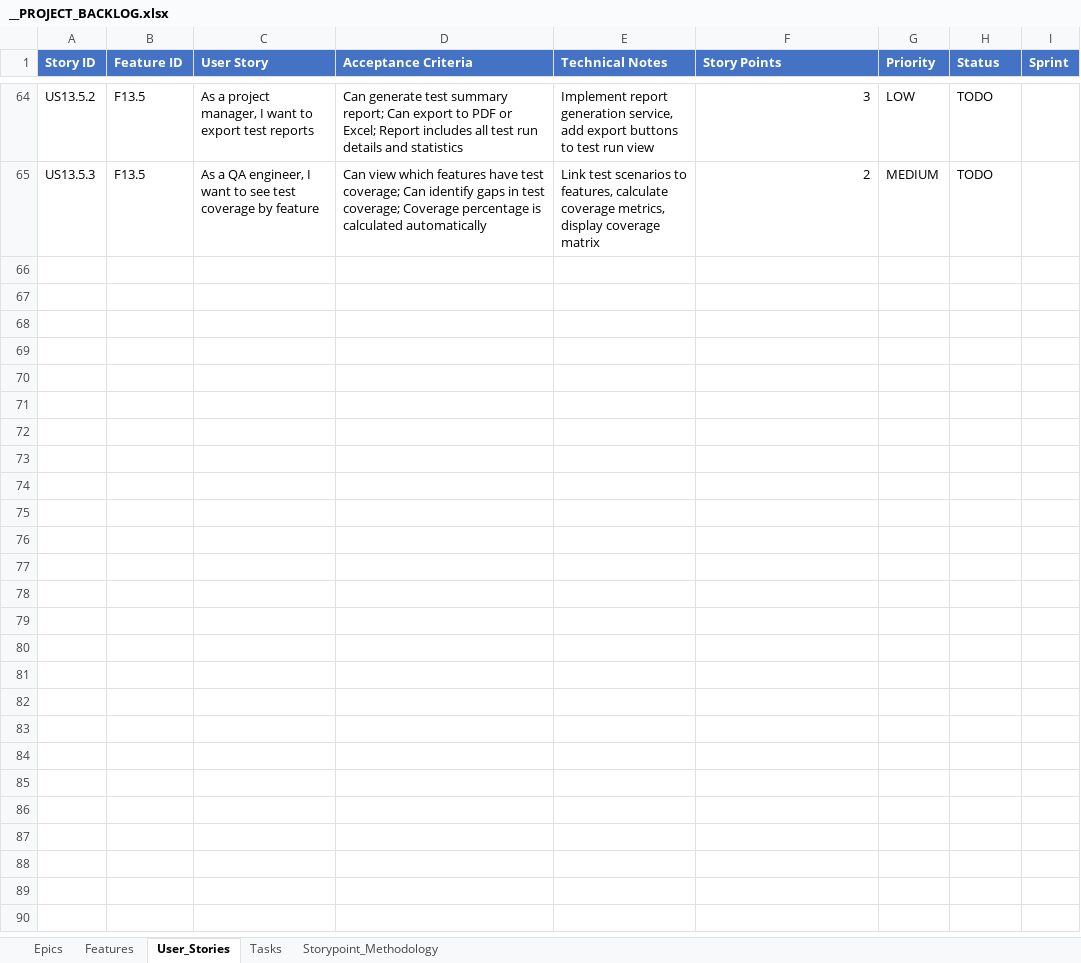
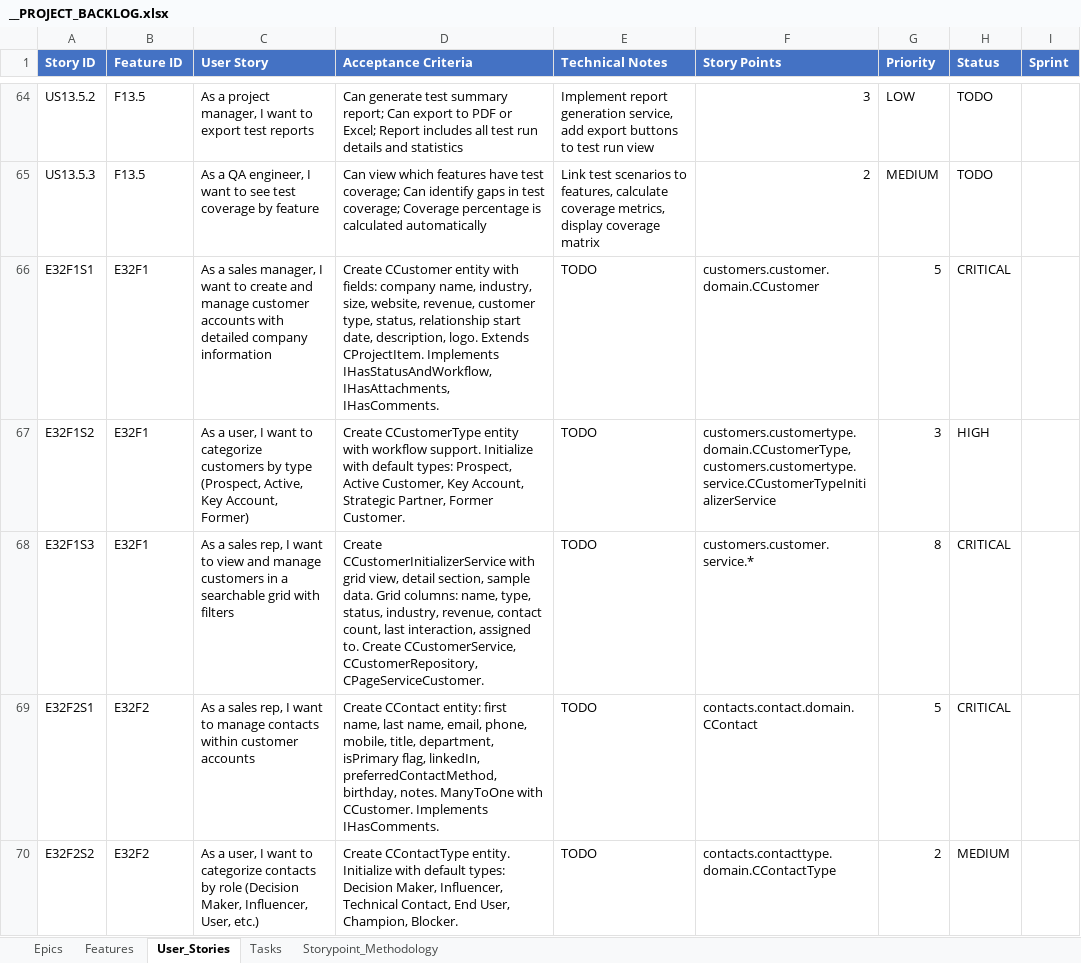
Before and after one commit to yalovali/derbent, an Excel workbook: docs/__PROJECT_BACKLOG.xlsx, sheet User_Stories, drawn as a sheet; only a part is shown, gaps mark what is left out; values as stored, in another font and other column widths than the file's, no borders; the diff covers the shown part only; the diff names each change by its address in the sheet, - before the commit and + after, or states it on an @@ line.

```diff
--- a/docs/__PROJECT_BACKLOG.xlsx (sheet User_Stories)
+++ b/docs/__PROJECT_BACKLOG.xlsx (sheet User_Stories)
+row 66: E32F1S1 | E32F1 | As a sales manager, I want to create and manage customer accounts with detailed company information | Create CCustomer entity with fields: company name, industry, size, website, revenue, customer type, status, relationship start date, description, logo. Extends CProjectItem. Implements IHasStatusAndWorkflow, IHasAttachments, IHasComments. | TODO | customers.customer.domain.CCustomer | 5 | CRITICAL
+row 67: E32F1S2 | E32F1 | As a user, I want to categorize customers by type (Prospect, Active, Key Account, Former) | Create CCustomerType entity with workflow support. Initialize with default types: Prospect, Active Customer, Key Account, Strategic Partner, Former Customer. | TODO | customers.customertype.domain.CCustomerType, customers.customertype.service.CCustomerTypeInitializerService | 3 | HIGH
+row 68: E32F1S3 | E32F1 | As a sales rep, I want to view and manage customers in a searchable grid with filters | Create CCustomerInitializerService with grid view, detail section, sample data. Grid columns: name, type, status, industry, revenue, contact count, last interaction, assigned to. Create CCustomerService, CCustomerRepository, CPageServiceCustomer. | TODO | customers.customer.service.* | 8 | CRITICAL
+row 69: E32F2S1 | E32F2 | As a sales rep, I want to manage contacts within customer accounts | Create CContact entity: first name, last name, email, phone, mobile, title, department, isPrimary flag, linkedIn, preferredContactMethod, birthday, notes. ManyToOne with CCustomer. Implements IHasComments. | TODO | contacts.contact.domain.CContact | 5 | CRITICAL
+row 70: E32F2S2 | E32F2 | As a user, I want to categorize contacts by role (Decision Maker, Influencer, User, etc.) | Create CContactType entity. Initialize with default types: Decision Maker, Influencer, Technical Contact, End User, Champion, Blocker. | TODO | contacts.contacttype.domain.CContactType | 2 | MEDIUM
```
Also changed, not shown: 13 added rows elsewhere in this sheet, sheet Features, sheet Epics, 10 other files.
